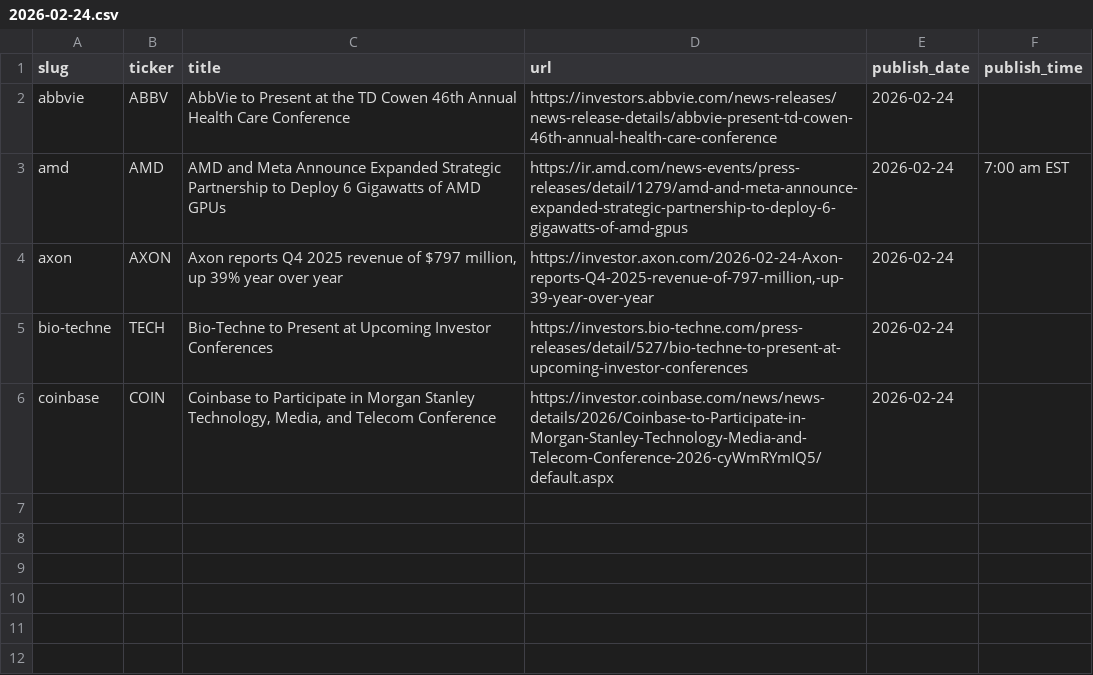
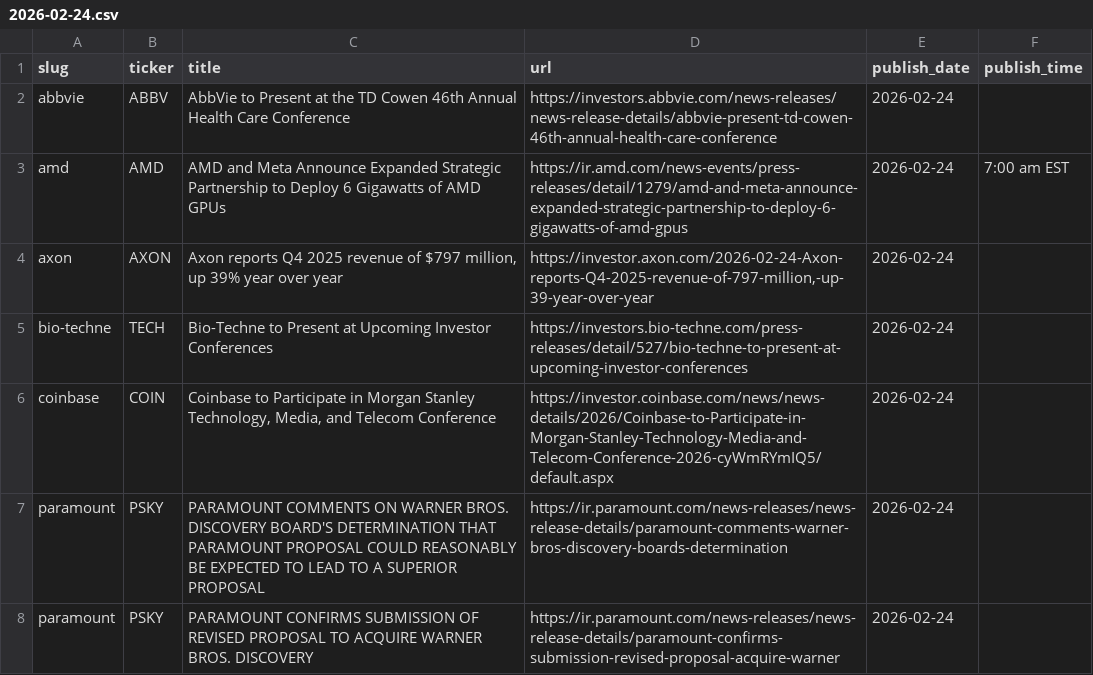
Before and after one commit to KamarajuKusumanchi/primary_wire, a CSV file: data/2026/2026-02-24.csv, drawn as a sheet; the diff names each change by its address in the sheet, - before the commit and + after, or states it on an @@ line.

```diff
--- a/data/2026/2026-02-24.csv
+++ b/data/2026/2026-02-24.csv
+row 7: paramount | PSKY | PARAMOUNT COMMENTS ON WARNER BROS. DISCOVERY BOARD'S DETERMINATION THAT PARAMOUNT PROPOSAL COULD REASONABLY BE EXPECTED TO LEAD TO A SUPERIOR PROPOSAL | https://ir.paramount.com/news-releases/news-release-details/paramount-comments-warner-bros-discovery-boards-determination | 2026-02-24
+row 8: paramount | PSKY | PARAMOUNT CONFIRMS SUBMISSION OF REVISED PROPOSAL TO ACQUIRE WARNER BROS. DISCOVERY | https://ir.paramount.com/news-releases/news-release-details/paramount-confirms-submission-revised-proposal-acquire-warner | 2026-02-24
```
Also changed, not shown: data/2026/2026-01-12.csv, data/2026/2026-01-14.csv, 20 other files.
